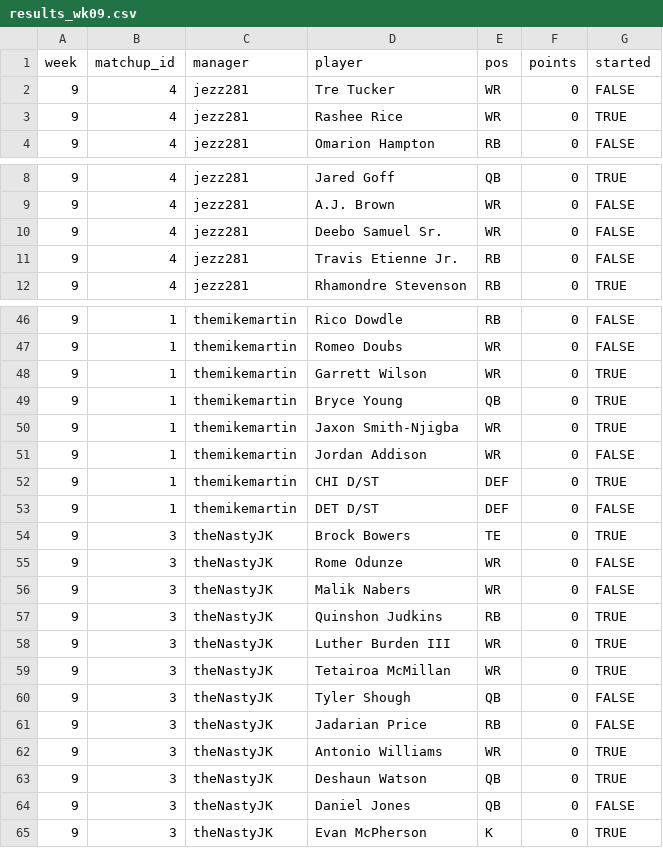
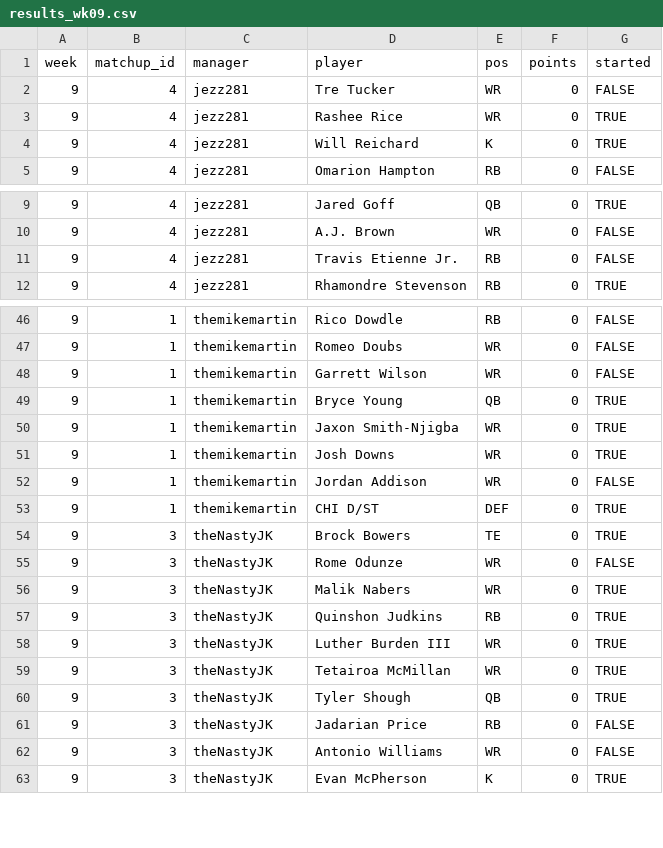
Before and after one commit to mikemartin/fantasy-football-auction-optimizer, a CSV file: data/league/results_wk09.csv, drawn as a sheet; only a part is shown, gaps mark what is left out; the diff covers the shown part only.

```diff
--- a/data/league/results_wk09.csv
+++ b/data/league/results_wk09.csv
@@ -3,2 +3,3 @@ week,matchup_id,manager,player,pos,points,started
 9,4,jezz281,Rashee Rice,WR,0,TRUE
+9,4,jezz281,Will Reichard,K,0,TRUE
 9,4,jezz281,Omarion Hampton,RB,0,FALSE
@@ -9,3 +10,2 @@ week,matchup_id,manager,player,pos,points,started
 9,4,jezz281,A.J. Brown,WR,0,FALSE
-9,4,jezz281,Deebo Samuel Sr.,WR,0,FALSE
 9,4,jezz281,Travis Etienne Jr.,RB,0,FALSE
@@ -47,11 +47,11 @@ week,matchup_id,manager,player,pos,points,started
 9,1,themikemartin,Romeo Doubs,WR,0,FALSE
-9,1,themikemartin,Garrett Wilson,WR,0,TRUE
+9,1,themikemartin,Garrett Wilson,WR,0,FALSE
 9,1,themikemartin,Bryce Young,QB,0,TRUE
 9,1,themikemartin,Jaxon Smith-Njigba,WR,0,TRUE
+9,1,themikemartin,Josh Downs,WR,0,TRUE
 9,1,themikemartin,Jordan Addison,WR,0,FALSE
 9,1,themikemartin,CHI D/ST,DEF,0,TRUE
-9,1,themikemartin,DET D/ST,DEF,0,FALSE
 9,3,theNastyJK,Brock Bowers,TE,0,TRUE
 9,3,theNastyJK,Rome Odunze,WR,0,FALSE
-9,3,theNastyJK,Malik Nabers,WR,0,FALSE
+9,3,theNastyJK,Malik Nabers,WR,0,TRUE
 9,3,theNastyJK,Quinshon Judkins,RB,0,TRUE
@@ -59,7 +59,5 @@ week,matchup_id,manager,player,pos,points,started
 9,3,theNastyJK,Tetairoa McMillan,WR,0,TRUE
-9,3,theNastyJK,Tyler Shough,QB,0,FALSE
+9,3,theNastyJK,Tyler Shough,QB,0,TRUE
 9,3,theNastyJK,Jadarian Price,RB,0,FALSE
-9,3,theNastyJK,Antonio Williams,WR,0,TRUE
-9,3,theNastyJK,Deshaun Watson,QB,0,TRUE
-9,3,theNastyJK,Daniel Jones,QB,0,FALSE
+9,3,theNastyJK,Antonio Williams,WR,0,FALSE
 9,3,theNastyJK,Evan McPherson,K,0,TRUE
```
Also changed, not shown: 4 edited cells elsewhere in this file, data/league/free_agents.csv, data/league/rosters.csv, 4 other files.
